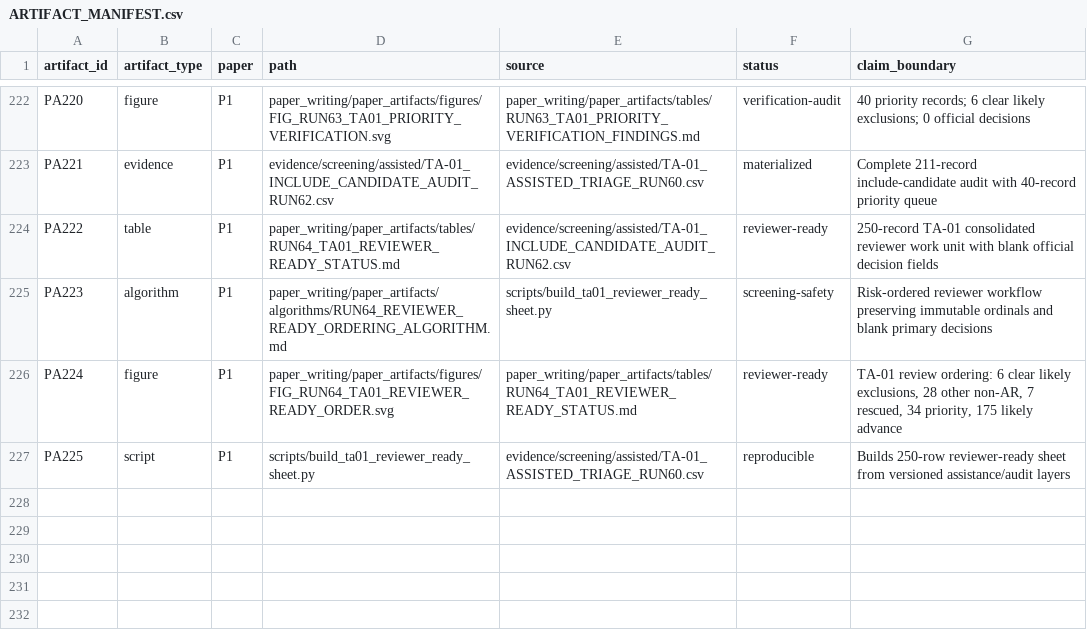
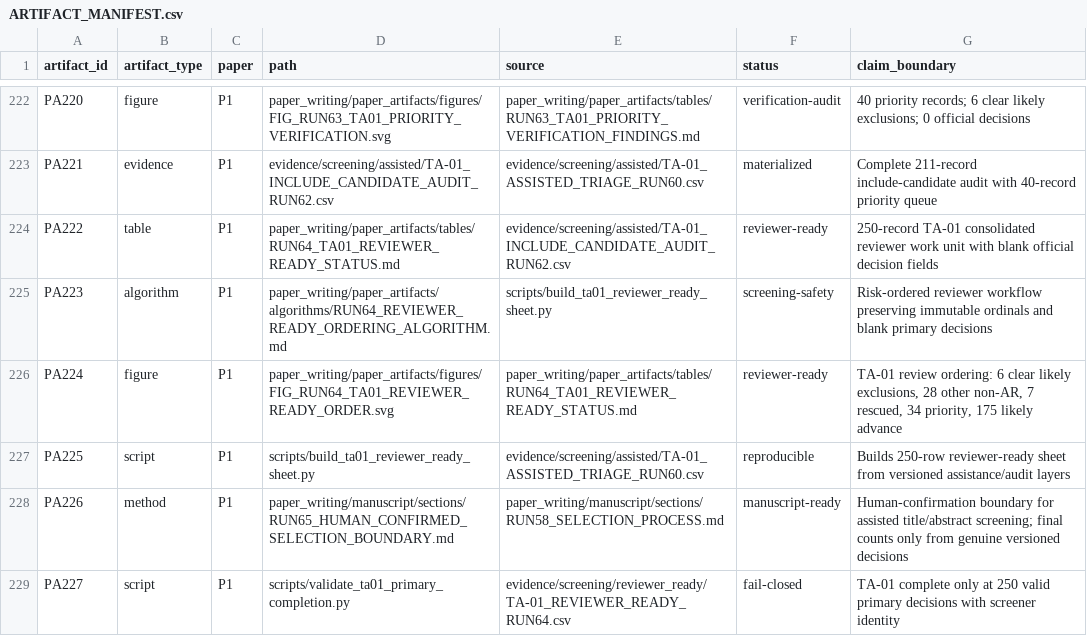
Before and after one commit to Arithmetic-Power-Geometry/Augmented-Reality-Systematic-Review, a CSV file: paper_writing/paper_artifacts/ARTIFACT_MANIFEST.csv, drawn as a sheet; only a part is shown, gaps mark what is left out; the diff names each change by its address in the sheet, - before the commit and + after, or states it on an @@ line.

Commit message:
Register Run 65 human-confirmation artifacts

```diff
--- a/paper_writing/paper_artifacts/ARTIFACT_MANIFEST.csv
+++ b/paper_writing/paper_artifacts/ARTIFACT_MANIFEST.csv
+row 228: PA226 | method | P1 | paper_writing/manuscript/sections/RUN65_HUMAN_CONFIRMED_SELECTION_BOUNDARY.md | paper_writing/manuscript/sections/RUN58_SELECTION_PROCESS.md | manuscript-ready | Human-confirmation boundary for assisted title/abstract screening; final counts only from genuine versioned decisions
+row 229: PA227 | script | P1 | scripts/validate_ta01_primary_completion.py | evidence/screening/reviewer_ready/TA-01_REVIEWER_READY_RUN64.csv | fail-closed | TA-01 complete only at 250 valid primary decisions with screener identity
```
